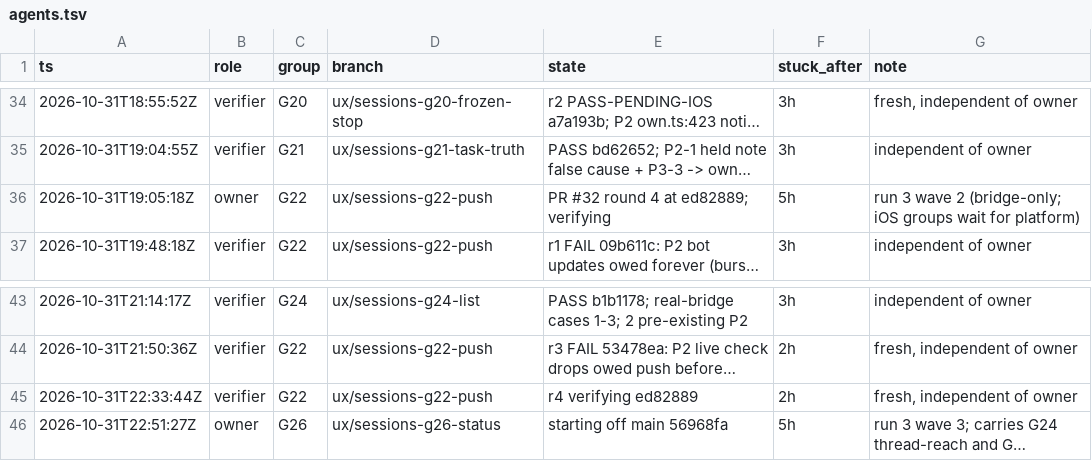
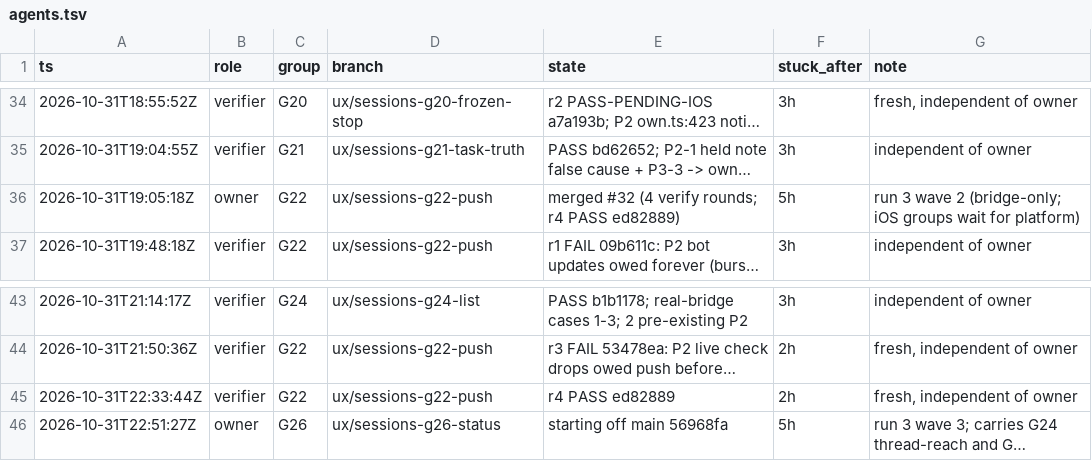
Before and after one commit to IamP5/claudio-bot, a TSV file: docs/ux-program/agents.tsv, drawn as a sheet; only a part is shown, gaps mark what is left out; long unchanged cells end in …; the diff names each change by its address in the sheet, - before the commit and + after, or states it on an @@ line.

```diff
--- a/docs/ux-program/agents.tsv
+++ b/docs/ux-program/agents.tsv
-E36 (state): PR #32 round 4 at ed82889; verifying
+E36 (state): merged #32 (4 verify rounds; r4 PASS ed82889)
-E45 (state): r4 verifying ed82889
+E45 (state): r4 PASS ed82889
```
Also changed, not shown: 1 other file.
